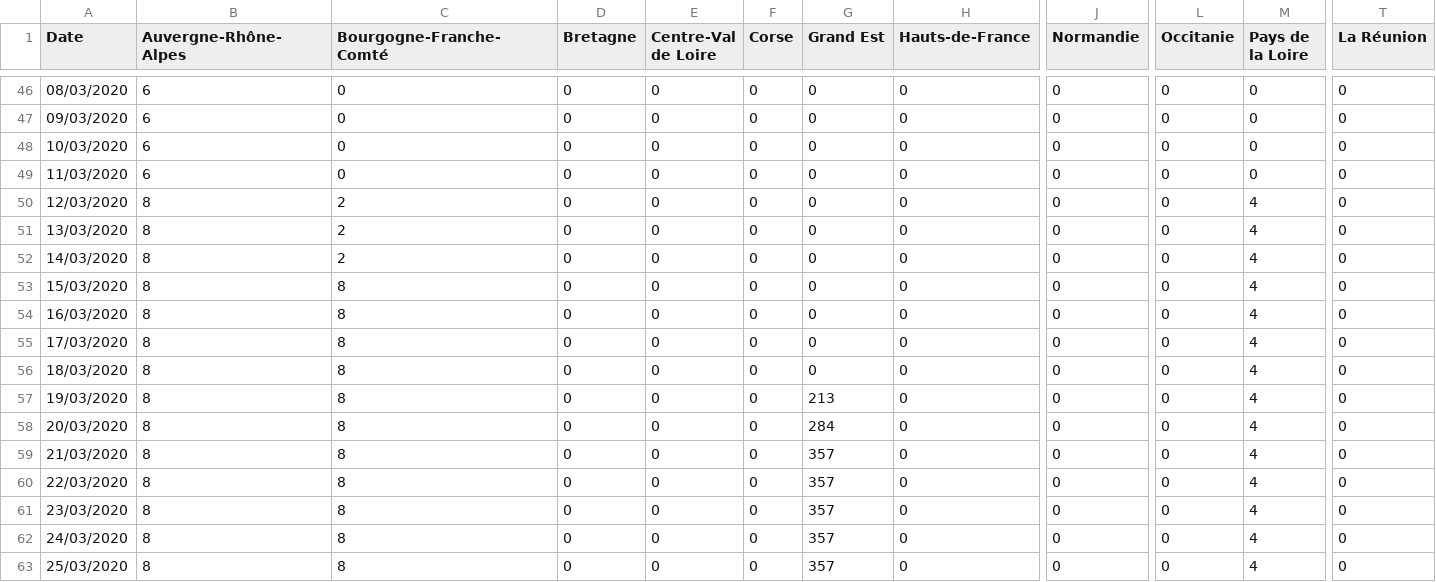
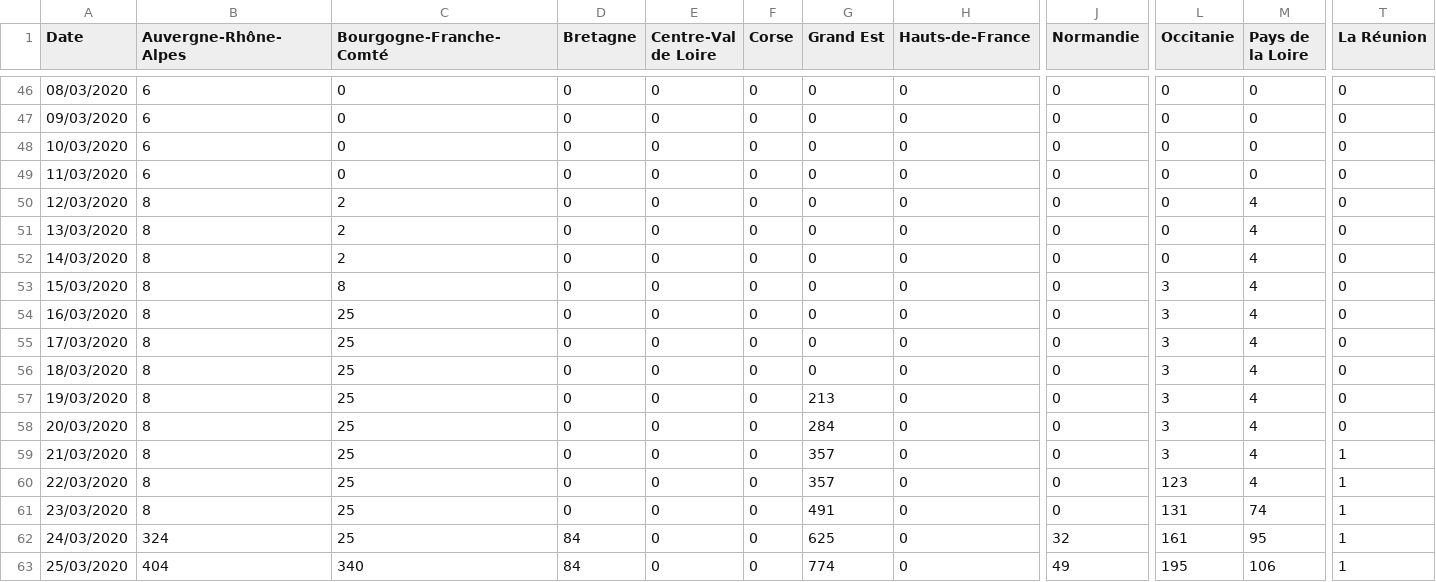
Before and after one commit to cedricguadalupe/FRANCE-COVID-19, a CSV file: france_coronavirus_time_series-recovered.csv, drawn as a sheet; only a part is shown, gaps mark what is left out; the diff names each change by its address in the sheet, - before the commit and + after, or states it on an @@ line.

```diff
--- a/france_coronavirus_time_series-recovered.csv
+++ b/france_coronavirus_time_series-recovered.csv
-L53:L59 (Occitanie): 0
+L53:L59 (Occitanie): 3
-C54:C62 (Bourgogne-Franche-Comté): 8
+C54:C62 (Bourgogne-Franche-Comté): 25
-T59:T63 (La Réunion): 0
+T59:T63 (La Réunion): 1
-L60 (Occitanie): 0
+L60 (Occitanie): 123
-G61 (Grand Est): 357
+G61 (Grand Est): 491
-L61 (Occitanie): 0
+L61 (Occitanie): 131
-M61 (Pays de la Loire): 4
+M61 (Pays de la Loire): 74
-B62 (Auvergne-Rhône-Alpes): 8
+B62 (Auvergne-Rhône-Alpes): 324
-D62:D63 (Bretagne): 0
+D62:D63 (Bretagne): 84
-G62 (Grand Est): 357
+G62 (Grand Est): 625
-J62 (Normandie): 0
+J62 (Normandie): 32
-L62 (Occitanie): 0
+L62 (Occitanie): 161
-M62 (Pays de la Loire): 4
+M62 (Pays de la Loire): 95
-B63 (Auvergne-Rhône-Alpes): 8
+B63 (Auvergne-Rhône-Alpes): 404
-C63 (Bourgogne-Franche-Comté): 8
+C63 (Bourgogne-Franche-Comté): 340
-G63 (Grand Est): 357
+G63 (Grand Est): 774
-J63 (Normandie): 0
+J63 (Normandie): 49
-L63 (Occitanie): 0
+L63 (Occitanie): 195
-M63 (Pays de la Loire): 4
+M63 (Pays de la Loire): 106
```
Also changed, not shown: france_coronavirus_time_series-deaths.csv.
